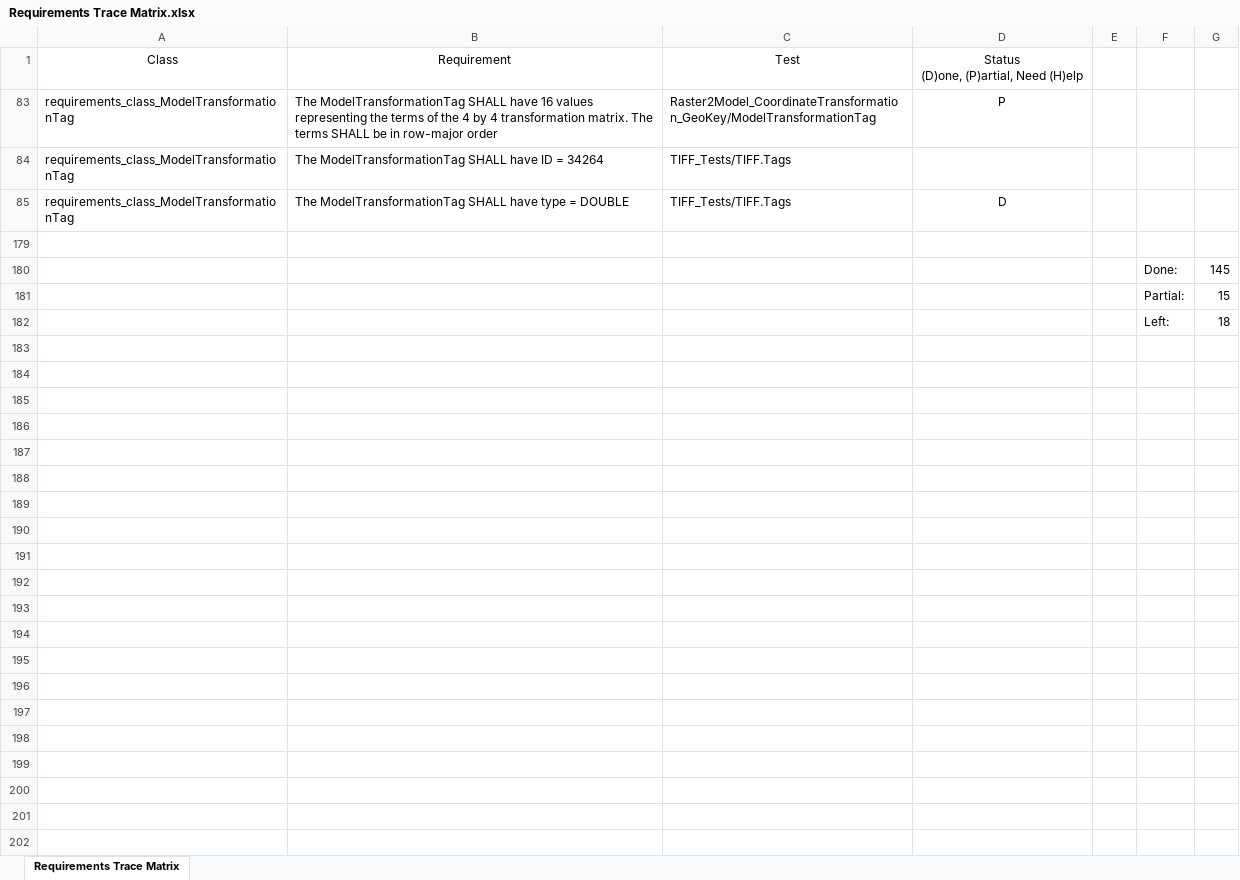
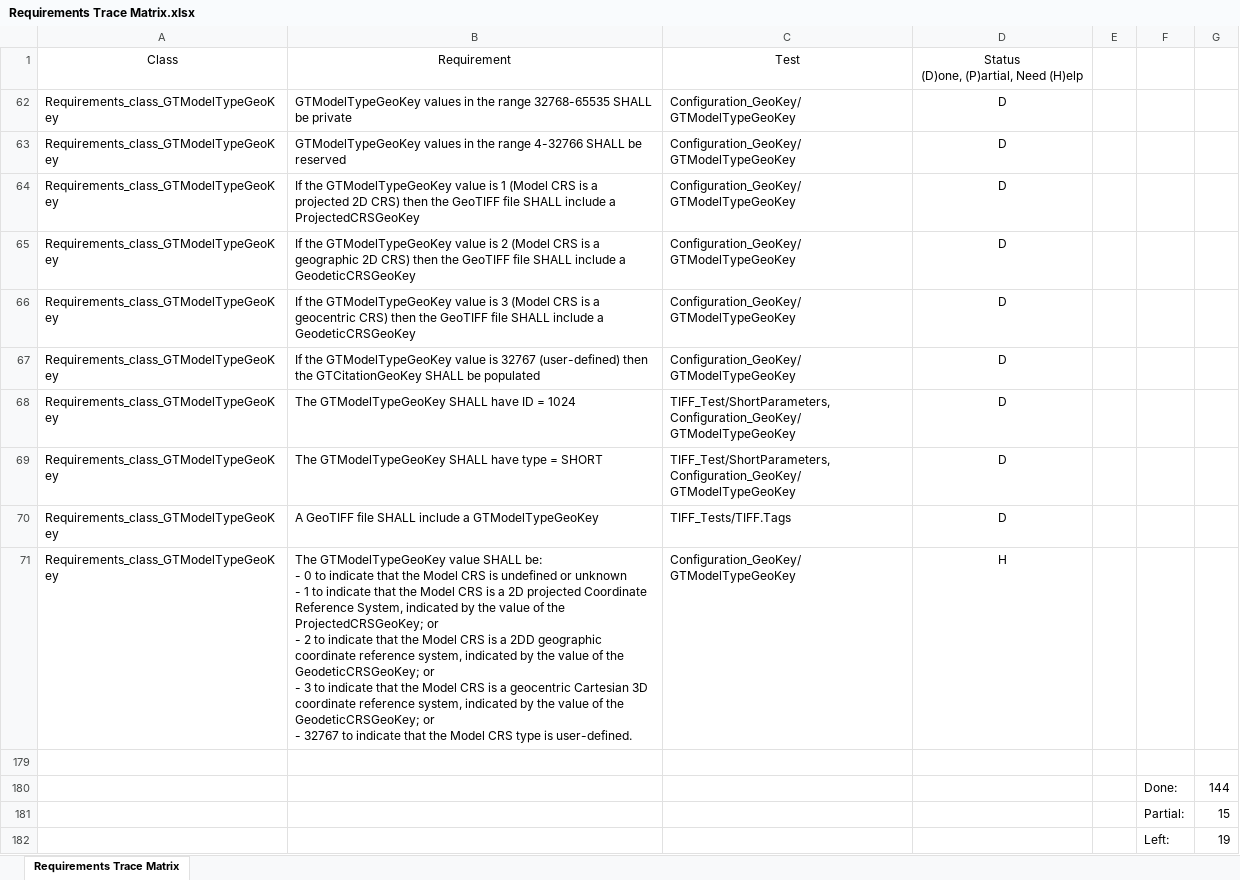
Before and after one commit to opengeospatial/ets-geotiff11, an Excel workbook: src/site/Requirements Trace Matrix.xlsx, sheet Requirements Trace Matrix, drawn as a sheet; values as stored, in another font and other column widths than the file's, no borders; table styles not drawn; removed rows and columns are numbered as before the commit, all else as after; ↵ is a line break in a cell; the diff names each change by its address in the sheet, - before the commit and + after, or states it on an @@ line.

Commit message:
Short params edits

```diff
--- a/src/site/Requirements Trace Matrix.xlsx (sheet Requirements Trace Matrix)
+++ b/src/site/Requirements Trace Matrix.xlsx (sheet Requirements Trace Matrix)
@@ row 83 hidden: requirements_class_ModelTransformationTag | The ModelTransformationTag SHALL have 16 values representing the terms of the 4 by 4 transformation matrix. The terms SHALL be in row-major order | Raster2Model_CoordinateTransformation_GeoKey/ModelTransformationTag | P @@
@@ row 84 hidden: requirements_class_ModelTransformationTag | The ModelTransformationTag SHALL have ID = 34264 | TIFF_Tests/TIFF.Tags @@
@@ row 62 unhidden: Requirements_class_GTModelTypeGeoKey | GTModelTypeGeoKey values in the range 32768-65535 SHALL be private | Configuration_GeoKey/GTModelTypeGeoKey | D @@
@@ row 63 unhidden: Requirements_class_GTModelTypeGeoKey | GTModelTypeGeoKey values in the range 4-32766 SHALL be reserved | Configuration_GeoKey/GTModelTypeGeoKey | D @@
@@ row 64 unhidden: Requirements_class_GTModelTypeGeoKey | If the GTModelTypeGeoKey value is 1 (Model CRS is a projected 2D CRS) then the GeoTIFF file SHALL include a ProjectedCRSGeoKey | Configuration_GeoKey/GTModelTypeGeoKey | D @@
@@ row 65 unhidden: Requirements_class_GTModelTypeGeoKey | If the GTModelTypeGeoKey value is 2 (Model CRS is a geographic 2D CRS) then the GeoTIFF file SHALL include a GeodeticCRSGeoKey | Configuration_GeoKey/GTModelTypeGeoKey | D @@
@@ row 66 unhidden: Requirements_class_GTModelTypeGeoKey | If the GTModelTypeGeoKey value is 3 (Model CRS is a geocentric CRS) then the GeoTIFF file SHALL include a GeodeticCRSGeoKey | Configuration_GeoKey/GTModelTypeGeoKey | D @@
@@ row 67 unhidden: Requirements_class_GTModelTypeGeoKey | If the GTModelTypeGeoKey value is 32767 (user-defined) then the GTCitationGeoKey SHALL be populated | Configuration_GeoKey/GTModelTypeGeoKey | D @@
@@ row 68 unhidden: Requirements_class_GTModelTypeGeoKey | The GTModelTypeGeoKey SHALL have ID = 1024 | TIFF_Test/ShortParameters, Configuration_GeoKey/GTModelTypeGeoKey | D @@
@@ row 69 unhidden: Requirements_class_GTModelTypeGeoKey | The GTModelTypeGeoKey SHALL have type = SHORT | TIFF_Test/ShortParameters, Configuration_GeoKey/GTModelTypeGeoKey | D @@
-A70: requirements_class_ModelTransformationTag
+A70: Requirements_class_GTModelTypeGeoKey
-B70: The ModelTransformationTag SHALL have type = DOUBLE
+B70: A GeoTIFF file SHALL include a GTModelTypeGeoKey
+row 71: Requirements_class_GTModelTypeGeoKey | The GTModelTypeGeoKey value SHALL be: ↵ - 0 to indicate that the Model CRS is undefined or unknown ↵ - 1 to indicate that the Model CRS is a 2D projected Coordinate Reference System, indicated by the value of the ProjectedCRSGeoKey; or ↵ - 2 to indicate that the Model CRS is a 2DD geographic coordinate reference system, indicated by the value of the GeodeticCRSGeoKey; or ↵ - 3 to indicate that the Model CRS is a geocentric Cartesian 3D coordinate reference system, indicated by the value of the GeodeticCRSGeoKey; or ↵ - 32767 to indicate that the Model CRS type is user-defined. | Configuration_GeoKey/GTModelTypeGeoKey | H
-G180: 145
+G180: 144
-G182: 18
+G182: 19
```
Also changed, not shown: 2 other files.
